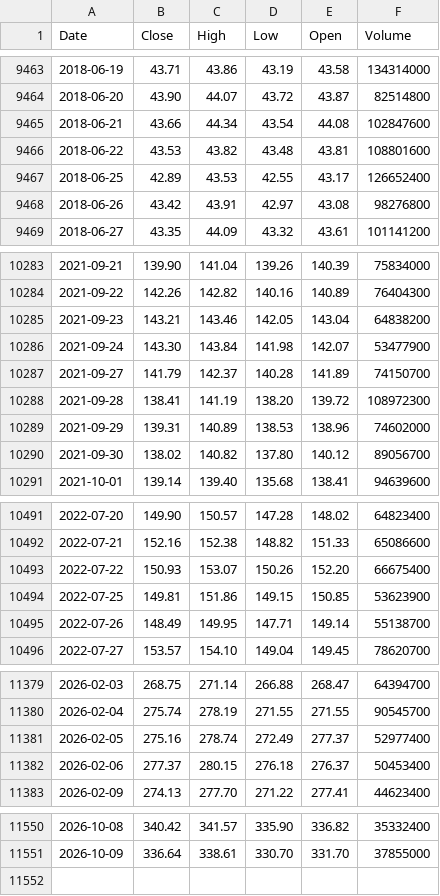
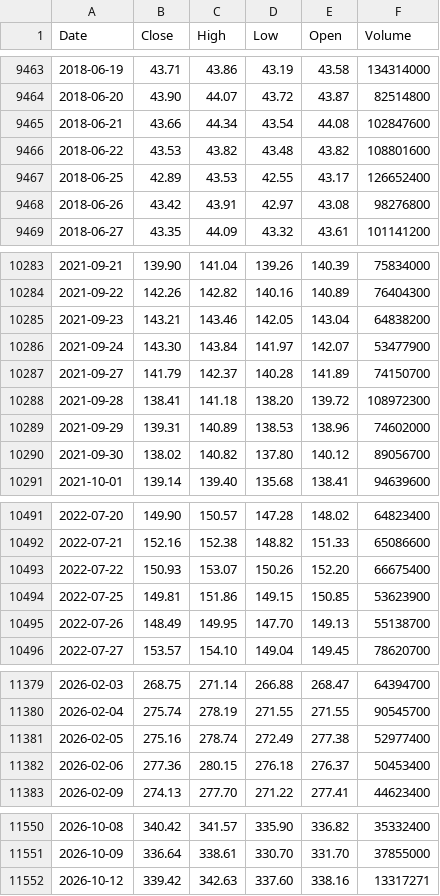
Before and after one commit to deraficionado-gif/stocks, a CSV file: data/aapl_stock.csv, drawn as a sheet; only a part is shown, gaps mark what is left out; the diff covers the shown part only.

```diff
--- a/data/aapl_stock.csv
+++ b/data/aapl_stock.csv
@@ -9465,3 +9465,3 @@ Date,Close,High,Low,Open,Volume
 2018-06-21,43.66,44.34,43.54,44.08,102847600
-2018-06-22,43.53,43.82,43.48,43.81,108801600
+2018-06-22,43.53,43.82,43.48,43.82,108801600
 2018-06-25,42.89,43.53,42.55,43.17,126652400
@@ -10285,5 +10285,5 @@ Date,Close,High,Low,Open,Volume
 2021-09-23,143.21,143.46,142.05,143.04,64838200
-2021-09-24,143.30,143.84,141.98,142.07,53477900
+2021-09-24,143.30,143.84,141.97,142.07,53477900
 2021-09-27,141.79,142.37,140.28,141.89,74150700
-2021-09-28,138.41,141.19,138.20,139.72,108972300
+2021-09-28,138.41,141.18,138.20,139.72,108972300
 2021-09-29,139.31,140.89,138.53,138.96,74602000
@@ -10494,3 +10494,3 @@ Date,Close,High,Low,Open,Volume
 2022-07-25,149.81,151.86,149.15,150.85,53623900
-2022-07-26,148.49,149.95,147.71,149.14,55138700
+2022-07-26,148.49,149.95,147.70,149.13,55138700
 2022-07-27,153.57,154.10,149.04,149.45,78620700
@@ -11380,4 +11380,4 @@ Date,Close,High,Low,Open,Volume
 2026-02-04,275.74,278.19,271.55,271.55,90545700
-2026-02-05,275.16,278.74,272.49,277.37,52977400
-2026-02-06,277.37,280.15,276.18,276.37,50453400
+2026-02-05,275.16,278.74,272.49,277.38,52977400
+2026-02-06,277.36,280.15,276.18,276.37,50453400
 2026-02-09,274.13,277.70,271.22,277.41,44623400
@@ -11551 +11551,2 @@ Date,Close,High,Low,Open,Volume
 2026-10-09,336.64,338.61,330.70,331.70,37855000
+2026-10-12,339.42,342.63,337.60,338.16,13317271
```
Also changed, not shown: 6 edited cells elsewhere in this file, data/msft_stock.csv.
